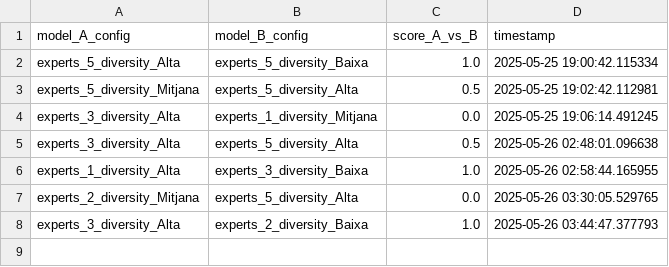
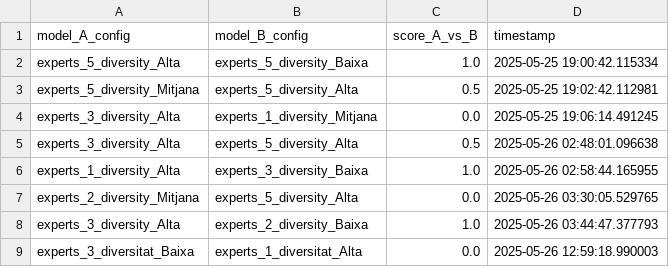
Before and after one commit to nilsduran/PIA, a CSV file: battle_votes.csv, drawn as a sheet.

```diff
--- a/battle_votes.csv
+++ b/battle_votes.csv
@@ -8 +8,2 @@ experts_2_diversity_Mitjana,experts_5_diversity_Alta,0.0,2025-05-26 03:30:05.529
 experts_3_diversity_Alta,experts_2_diversity_Baixa,1.0,2025-05-26 03:44:47.377793
+experts_3_diversitat_Baixa,experts_1_diversitat_Alta,0.0,2025-05-26 12:59:18.990003
```
Also changed, not shown: 8 other files.
